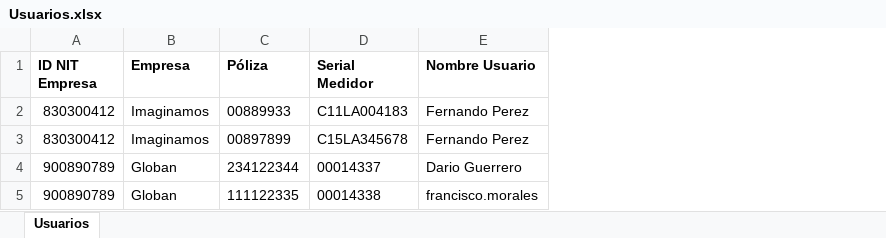
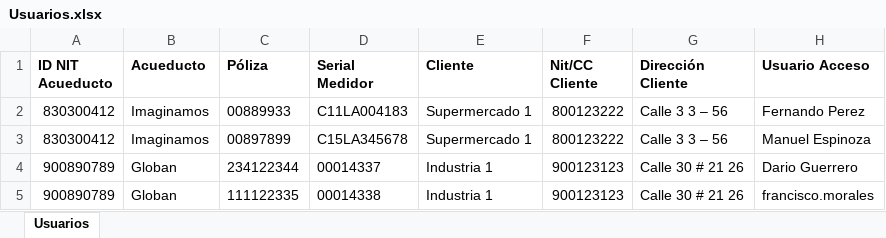
Before and after one commit to camilopiedrahita/hidromed-1, an Excel workbook: hidromed/static/archivos/Usuarios.xlsx, sheet Usuarios, drawn as a sheet; values as stored, in another font and other column widths than the file's, no borders; addresses are those after the commit; the diff names each change by its address in the sheet, - before the commit and + after, or states it on an @@ line.

Commit message:
Ajuste al modelo - medidores y polizas many to one

```diff
--- a/hidromed/static/archivos/Usuarios.xlsx (sheet Usuarios)
+++ b/hidromed/static/archivos/Usuarios.xlsx (sheet Usuarios)
+column E (Cliente), rows 2-5: Supermercado 1 | Supermercado 1 | Industria 1 | Industria 1
+column F (Nit/CC Cliente), rows 2-5: 800123222 | 800123222 | 900123123 | 900123123
+column G (Dirección Cliente), rows 2-5: Calle 3 3 – 56 | Calle 3 3 – 56 | Calle 30 # 21 26 | Calle 30 # 21 26
-A1: ID NIT Empresa
+A1: ID NIT Acueducto
-B1: Empresa
+B1: Acueducto
-H1: Nombre Usuario
+H1: Usuario Acceso
-H3 (Usuario Acceso): Fernando Perez
+H3 (Usuario Acceso): Manuel Espinoza
```
Also changed, not shown: 24 other files.
